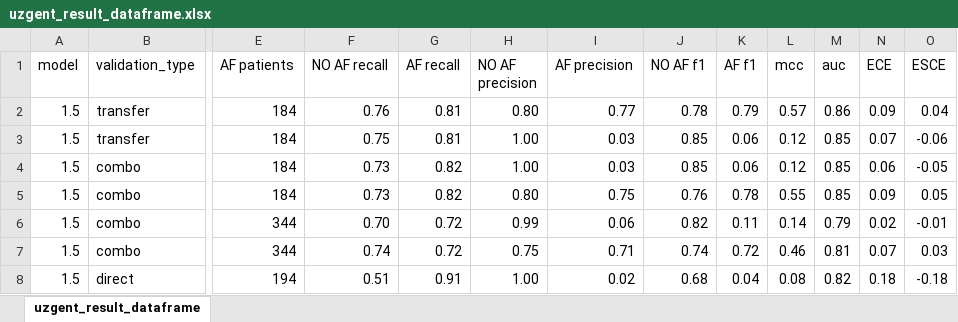
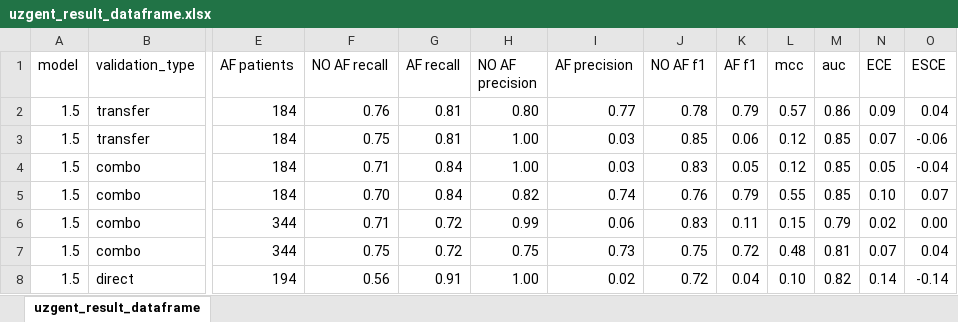
Before and after one commit to predict-idlab/atrial_fibrillation_prediction, an Excel workbook: results/uzgent_result_dataframe.xlsx, sheet uzgent_result_dataframe, drawn as a sheet; only a part is shown, gaps mark what is left out; values as stored, in another font and other column widths than the file's, no borders; the diff covers the shown part only; the diff names each change by its address in the sheet, - before the commit and + after, or states it on an @@ line.

```diff
--- a/results/uzgent_result_dataframe.xlsx (sheet uzgent_result_dataframe)
+++ b/results/uzgent_result_dataframe.xlsx (sheet uzgent_result_dataframe)
-F4 (NO AF recall): 0.73
+F4 (NO AF recall): 0.71
-G4:G5 (AF recall): 0.82
+G4:G5 (AF recall): 0.84
-J4 (NO AF f1): 0.85
+J4 (NO AF f1): 0.83
-K4 (AF f1): 0.06
+K4 (AF f1): 0.05
-N4 (ECE): 0.06
+N4 (ECE): 0.05
-O4 (ESCE): -0.05
+O4 (ESCE): -0.04
-F5 (NO AF recall): 0.73
+F5 (NO AF recall): 0.70
-H5 (NO AF precision): 0.80
+H5 (NO AF precision): 0.82
-I5 (AF precision): 0.75
+I5 (AF precision): 0.74
-K5 (AF f1): 0.78
+K5 (AF f1): 0.79
-N5 (ECE): 0.09
+N5 (ECE): 0.10
-O5 (ESCE): 0.05
+O5 (ESCE): 0.07
-F6 (NO AF recall): 0.70
+F6 (NO AF recall): 0.71
-J6 (NO AF f1): 0.82
+J6 (NO AF f1): 0.83
-L6 (mcc): 0.14
+L6 (mcc): 0.15
-O6 (ESCE): -0.01
+O6 (ESCE): 0.00
-F7 (NO AF recall): 0.74
+F7 (NO AF recall): 0.75
-I7 (AF precision): 0.71
+I7 (AF precision): 0.73
-J7 (NO AF f1): 0.74
+J7 (NO AF f1): 0.75
-L7 (mcc): 0.46
+L7 (mcc): 0.48
-O7 (ESCE): 0.03
+O7 (ESCE): 0.04
-F8 (NO AF recall): 0.51
+F8 (NO AF recall): 0.56
-J8 (NO AF f1): 0.68
+J8 (NO AF f1): 0.72
-L8 (mcc): 0.08
+L8 (mcc): 0.10
-N8 (ECE): 0.18
+N8 (ECE): 0.14
-O8 (ESCE): -0.18
+O8 (ESCE): -0.14
```
Also changed, not shown: 92 edited cells elsewhere in this sheet, results/mimic_result_dataframe.xlsx, 12 other files.
